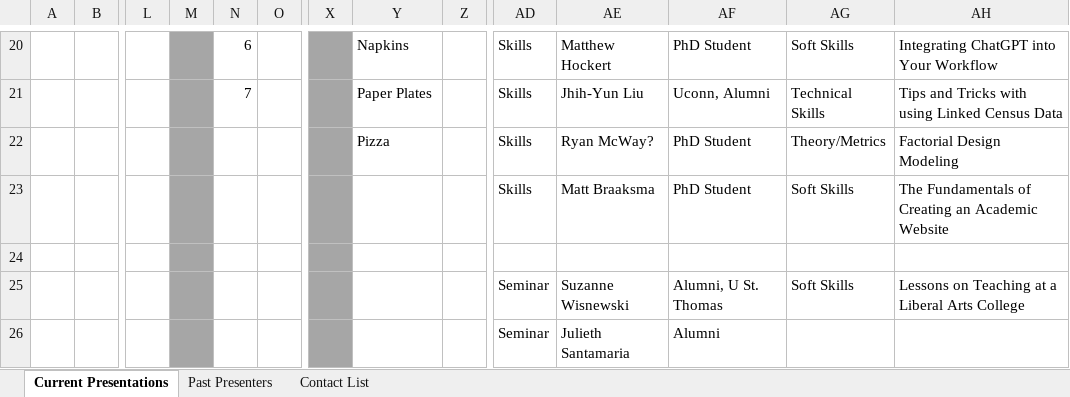
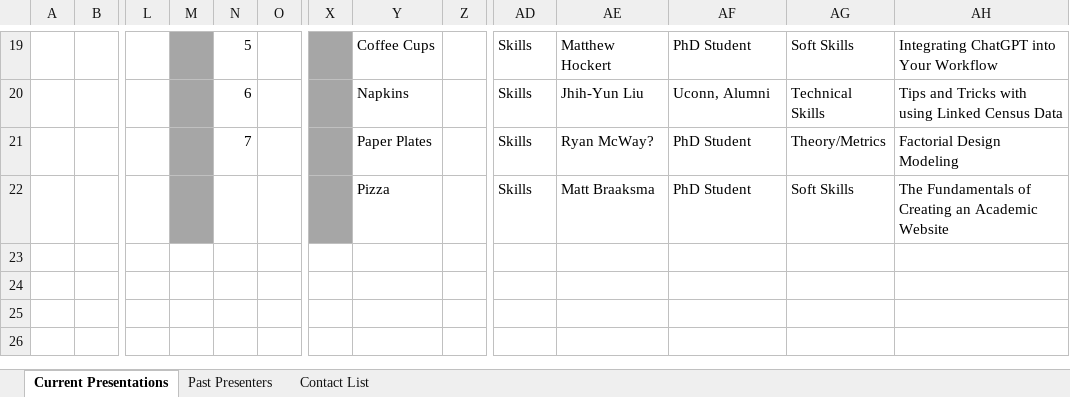
Before and after one commit to apecseminar/apecseminar.github.io, an Excel workbook: notes/scheduling.xlsx, sheet Current Presentations, drawn as a sheet; only a part is shown, gaps mark what is left out; values as stored, in another font and other column widths than the file's, no borders; removed rows and columns are numbered as before the commit, all else as after; rows hold the shown columns only; the diff covers the shown part only; the diff names each change by its address in the sheet, - before the commit and + after, or states it on an @@ line.

Commit message:
Minor changes to seminar schedule and efrogs

```diff
--- a/notes/scheduling.xlsx (sheet Current Presentations)
+++ b/notes/scheduling.xlsx (sheet Current Presentations)
-N19: 6
+N19: 5
-Y19: Napkins
+Y19: Coffee Cups
-N20: 7
+N20: 6
-Y20: Paper Plates
+Y20: Napkins
-N21: (empty)
+N21: 7
-Y21: Pizza
+Y21: Paper Plates
-Y22: (empty)
+Y22: Pizza
-row 24: (empty)
-row 25:  |  |  |  |  |  |  |  |  | Seminar | Suzanne Wisnewski | Alumni, U St. Thomas | Soft Skills | Lessons on Teaching at a Liberal Arts College
-row 26:  |  |  |  |  |  |  |  |  | Seminar | Julieth Santamaria | Alumni
```
Also changed, not shown: 4 added rows, 5 removed rows and 23 edited cells elsewhere in this sheet, 1 other file.
